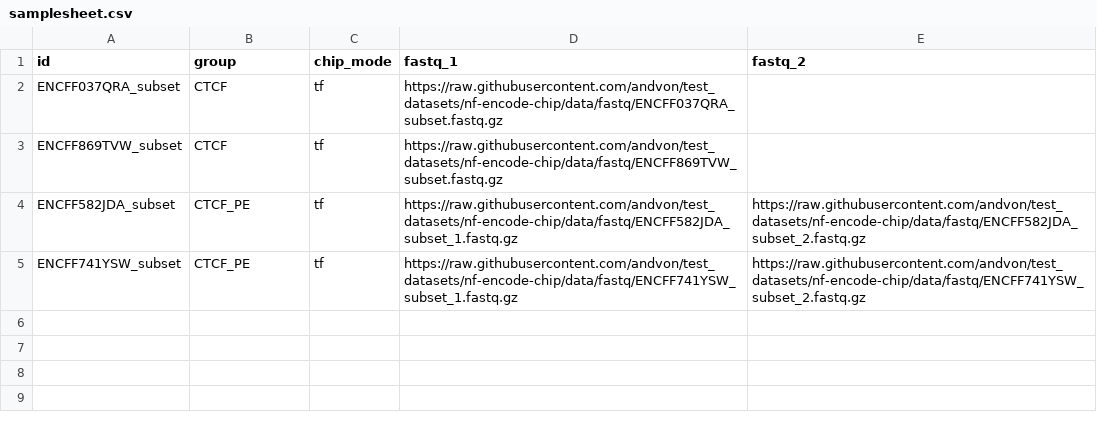
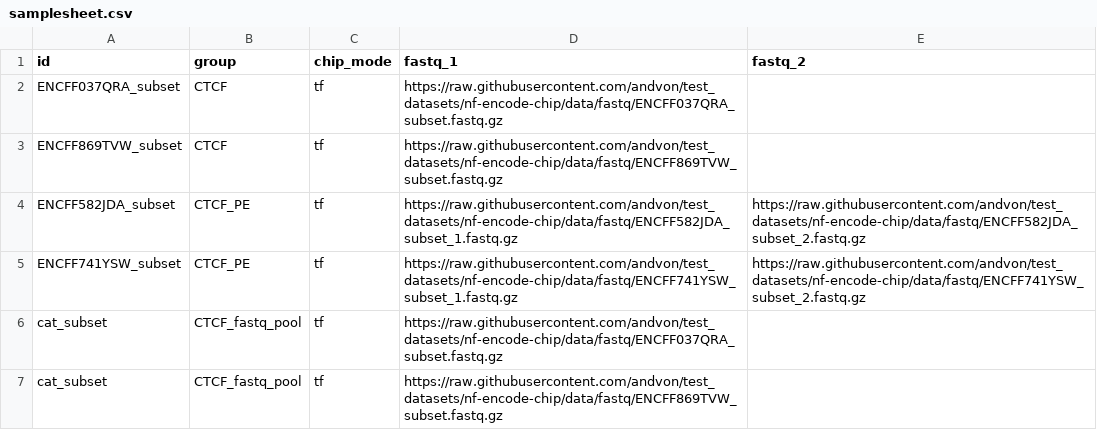
Before and after one commit to WeirauchLab/nf-encode-chip, a CSV file: assets/test_data/samplesheet.csv, drawn as a sheet; the diff names each change by its address in the sheet, - before the commit and + after, or states it on an @@ line.

```diff
--- a/assets/test_data/samplesheet.csv
+++ b/assets/test_data/samplesheet.csv
+row 6: cat_subset | CTCF_fastq_pool | tf | https://raw.githubusercontent.com/andvon/test_datasets/nf-encode-chip/data/fastq/ENCFF037QRA_subset.fastq.gz
+row 7: cat_subset | CTCF_fastq_pool | tf | https://raw.githubusercontent.com/andvon/test_datasets/nf-encode-chip/data/fastq/ENCFF869TVW_subset.fastq.gz
```
Also changed, not shown: 5 other files.
